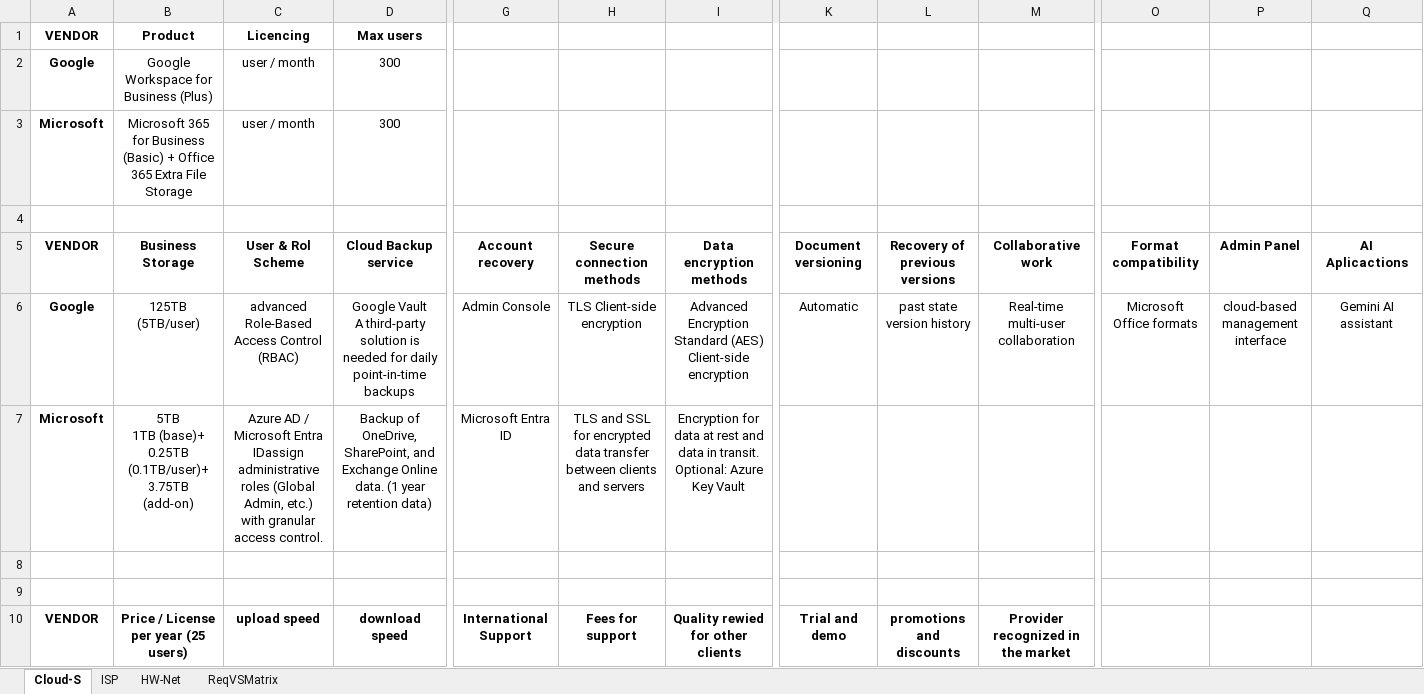
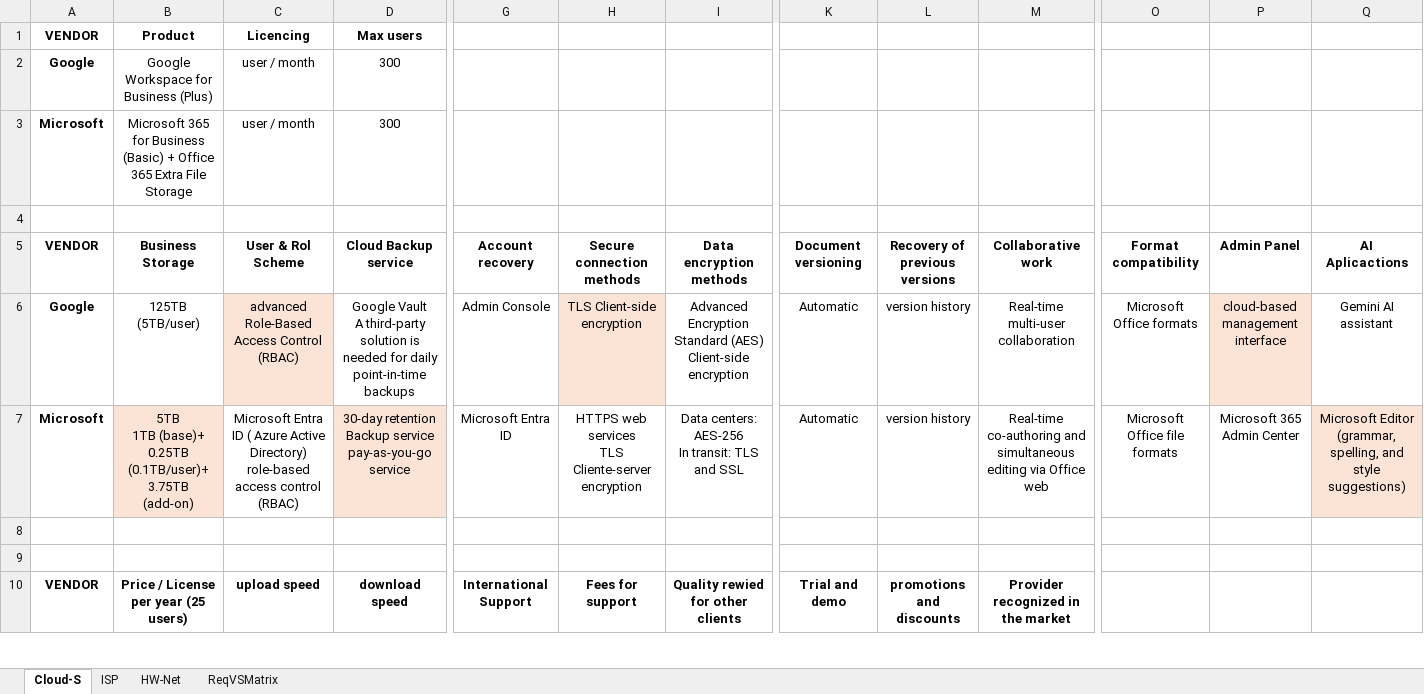
Before and after one commit to Advanced-Diploma-of-IT-Tel-Network-Eng/Assessments, an Excel workbook: TERM4/T4B1-ICTICT522-Evaluate_vendor_products_and_equipment/2-assessments/Vendors-Analysis.xlsx, sheet Cloud-S, drawn as a sheet; only a part is shown, gaps mark what is left out; values as stored, in another font and other column widths than the file's, no borders; removed rows and columns are numbered as before the commit, all else as after; rows hold the shown columns only; ↵ is a line break in a cell; the diff covers the shown part only; the diff names each change by its address in the sheet, - before the commit and + after, or states it on an @@ line.

Commit message:
DOING TASK2 - 522

```diff
--- a/TERM4/T4B1-ICTICT522-Evaluate_vendor_products_and_equipment/2-assessments/Vendors-Analysis.xlsx (sheet Cloud-S)
+++ b/TERM4/T4B1-ICTICT522-Evaluate_vendor_products_and_equipment/2-assessments/Vendors-Analysis.xlsx (sheet Cloud-S)
-C6 fill: none
+C6 fill: #FBE3D6
-H6 fill: none
+H6 fill: #FBE3D6
-L6: past state version history
+L6: version history
-P6 fill: none
+P6 fill: #FBE3D6
-row 7: Microsoft | 5TB ↵ 1TB (base)+ 0.25TB (0.1TB/user)+ 3.75TB (add-on) | Azure AD / Microsoft Entra IDassign administrative roles (Global Admin, etc.) with granular access control. | Backup of OneDrive, SharePoint, and Exchange Online data. (1 year retention data) | Microsoft Entra ID | TLS and SSL for encrypted data transfer between clients and servers | Encryption for data at rest and data in transit. Optional: Azure Key Vault
+row 7: Microsoft | 5TB ↵ 1TB (base)+ 0.25TB (0.1TB/user)+ 3.75TB (add-on) | Microsoft Entra ID ( Azure Active Directory) ↵ role-based access control (RBAC) | 30-day retention ↵ Backup service pay-as-you-go service | Microsoft Entra ID | HTTPS web services ↵ TLS Cliente-server encryption | Data centers: AES-256 ↵ In transit: TLS and SSL | Automatic | version history | Real-time co-authoring and simultaneous editing via Office web | Microsoft Office file formats | Microsoft 365 Admin Center | Microsoft Editor (grammar, spelling, and style suggestions)
```
Also changed, not shown: 1 added row, 1 removed row, 4 edited cells and cell formats elsewhere in this sheet.
